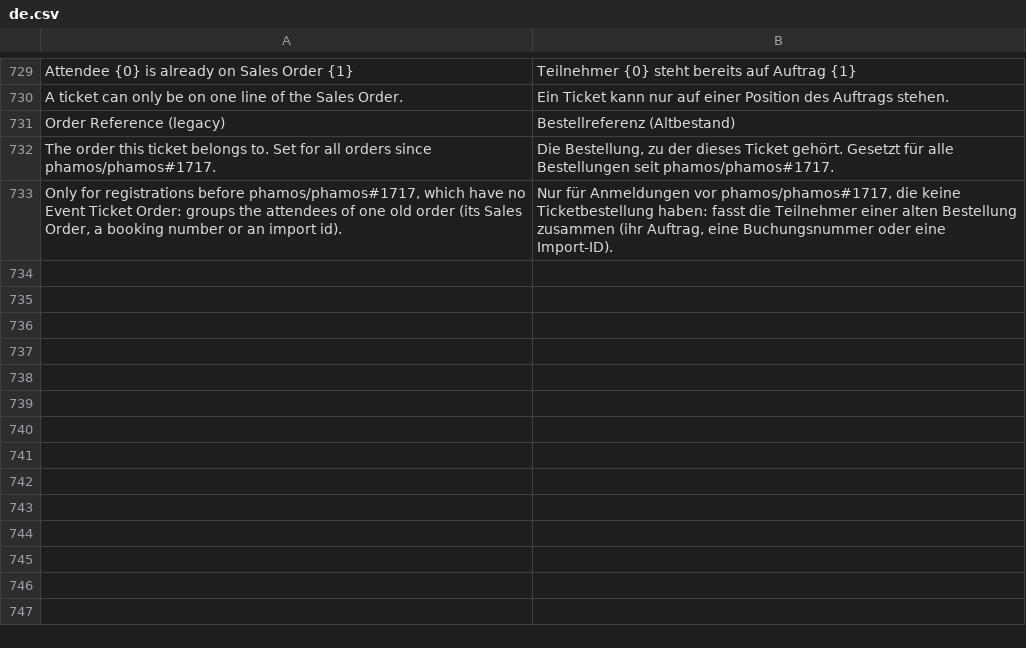
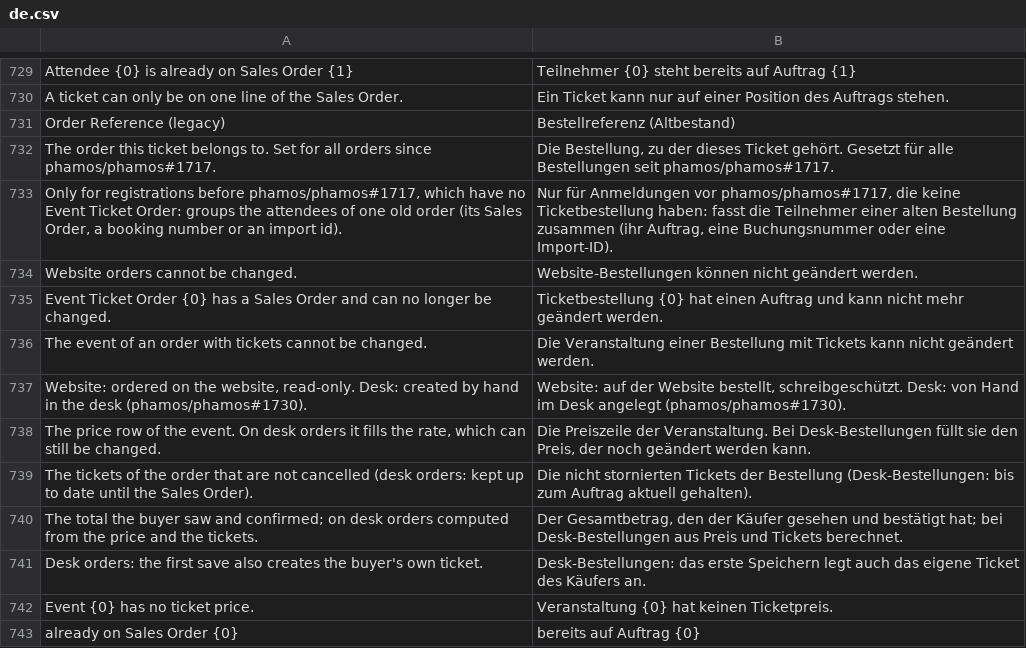
Before and after one commit to phamos-eu/phamos, a CSV file: phamos/translations/de.csv, drawn as a sheet; only a part is shown, gaps mark what is left out; the diff names each change by its address in the sheet, - before the commit and + after, or states it on an @@ line.

Commit message:
Merge branch 'feat/1730-desk-event-ticket-orders' into 'develop'
Event Ticket Order: create orders manually in the desk (#1730)

See merge request phamos/phamos!1042

(cherry picked from commit 3f102a857298eb190bdffecde2b471e760506392)

```diff
--- a/phamos/translations/de.csv
+++ b/phamos/translations/de.csv
+row 734: Website orders cannot be changed. | Website-Bestellungen können nicht geändert werden.
+row 735: Event Ticket Order {0} has a Sales Order and can no longer be changed. | Ticketbestellung {0} hat einen Auftrag und kann nicht mehr geändert werden.
+row 736: The event of an order with tickets cannot be changed. | Die Veranstaltung einer Bestellung mit Tickets kann nicht geändert werden.
+row 737: Website: ordered on the website, read-only. Desk: created by hand in the desk (phamos/phamos#1730). | Website: auf der Website bestellt, schreibgeschützt. Desk: von Hand im Desk angelegt (phamos/phamos#1730).
+row 738: The price row of the event. On desk orders it fills the rate, which can still be changed. | Die Preiszeile der Veranstaltung. Bei Desk-Bestellungen füllt sie den Preis, der noch geändert werden kann.
+row 739: The tickets of the order that are not cancelled (desk orders: kept up to date until the Sales Order). | Die nicht stornierten Tickets der Bestellung (Desk-Bestellungen: bis zum Auftrag aktuell gehalten).
+row 740: The total the buyer saw and confirmed; on desk orders computed from the price and the tickets. | Der Gesamtbetrag, den der Käufer gesehen und bestätigt hat; bei Desk-Bestellungen aus Preis und Tickets berechnet.
+row 741: Desk orders: the first save also creates the buyer's own ticket. | Desk-Bestellungen: das erste Speichern legt auch das eigene Ticket des Käufers an.
+row 742: Event {0} has no ticket price. | Veranstaltung {0} hat keinen Ticketpreis.
+row 743: already on Sales Order {0} | bereits auf Auftrag {0}
```
Also changed, not shown: 8 other files.
